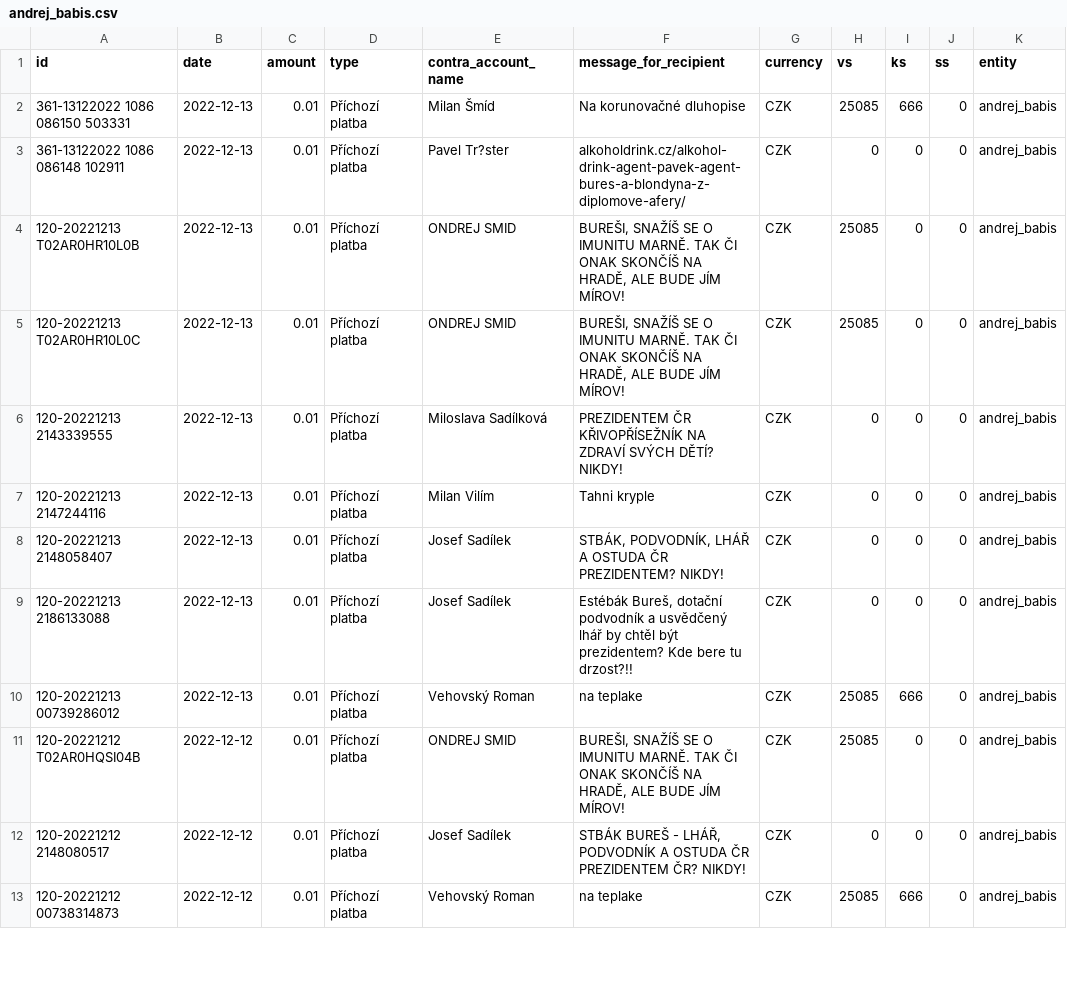
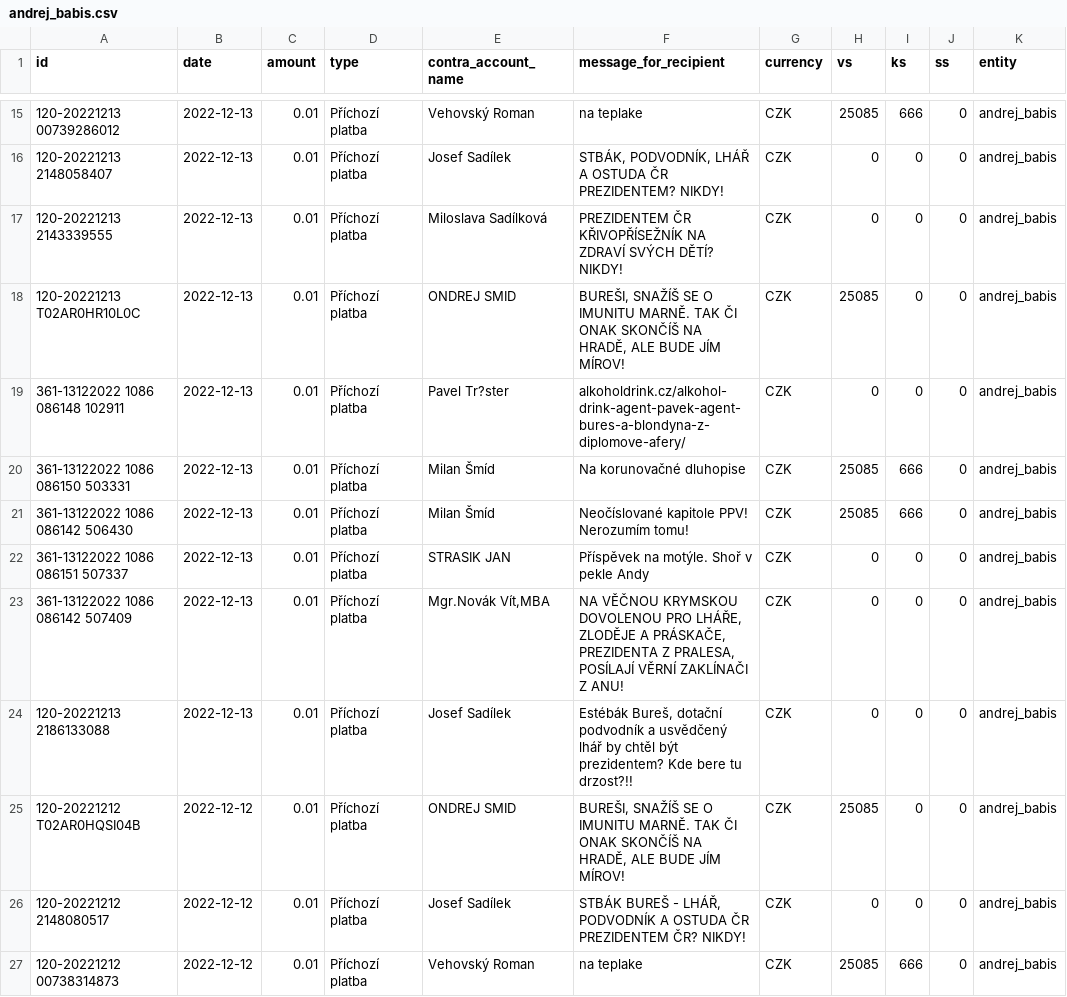
Before and after one commit to opop999/TI_monitoring_transparent_accounts_2023, a CSV file: output/kb/individual_accounts/andrej_babis.csv, drawn as a sheet; only a part is shown, gaps mark what is left out; the diff covers the shown part only.

```diff
--- a/output/kb/individual_accounts/andrej_babis.csv
+++ b/output/kb/individual_accounts/andrej_babis.csv
@@ -2,10 +15,11 @@ id,date,amount,type,contra_account_name,message_for_recipient,currency,vs,ks,ss,
+120-20221213 00739286012,2022-12-13,0.01,Příchozí platba,Vehovský Roman,na teplake,CZK,25085,666,0,andrej_babis
+120-20221213 2148058407,2022-12-13,0.01,Příchozí platba,Josef Sadílek,"STBÁK, PODVODNÍK, LHÁŘ A OSTUDA ČR PREZIDENTEM? NIKDY!",CZK,0,0,0,andrej_babis
+120-20221213 2143339555,2022-12-13,0.01,Příchozí platba,Miloslava Sadílková,PREZIDENTEM ČR KŘIVOPŘÍSEŽNÍK NA ZDRAVÍ SVÝCH DĚTÍ? NIKDY!,CZK,0,0,0,andrej_babis
+120-20221213 T02AR0HR10L0C,2022-12-13,0.01,Příchozí platba,ONDREJ SMID,"BUREŠI, SNAŽÍŠ SE O IMUNITU MARNĚ. TAK ČI ONAK SKONČÍŠ NA HRADĚ, ALE BUDE JÍM MÍROV!",CZK,25085,0,0,andrej_babis
+361-13122022 1086 086148 102911,2022-12-13,0.01,Příchozí platba,Pavel Tr?ster,alkoholdrink.cz/alkohol-drink-agent-pavek-agent-bures-a-blondyna-z-diplomove-afery/,CZK,0,0,0,andrej_babis
 361-13122022 1086 086150 503331,2022-12-13,0.01,Příchozí platba,Milan Šmíd,Na korunovačné dluhopise,CZK,25085,666,0,andrej_babis
-361-13122022 1086 086148 102911,2022-12-13,0.01,Příchozí platba,Pavel Tr?ster,alkoholdrink.cz/alkohol-drink-agent-pavek-agent-bures-a-blondyna-z-diplomove-afery/,CZK,0,0,0,andrej_babis
-120-20221213 T02AR0HR10L0B,2022-12-13,0.01,Příchozí platba,ONDREJ SMID,"BUREŠI, SNAŽÍŠ SE O IMUNITU MARNĚ. TAK ČI ONAK SKONČÍŠ NA HRADĚ, ALE BUDE JÍM MÍROV!",CZK,25085,0,0,andrej_babis
-120-20221213 T02AR0HR10L0C,2022-12-13,0.01,Příchozí platba,ONDREJ SMID,"BUREŠI, SNAŽÍŠ SE O IMUNITU MARNĚ. TAK ČI ONAK SKONČÍŠ NA HRADĚ, ALE BUDE JÍM MÍROV!",CZK,25085,0,0,andrej_babis
-120-20221213 2143339555,2022-12-13,0.01,Příchozí platba,Miloslava Sadílková,PREZIDENTEM ČR KŘIVOPŘÍSEŽNÍK NA ZDRAVÍ SVÝCH DĚTÍ? NIKDY!,CZK,0,0,0,andrej_babis
-120-20221213 2147244116,2022-12-13,0.01,Příchozí platba,Milan Vilím,Tahni kryple,CZK,0,0,0,andrej_babis
-120-20221213 2148058407,2022-12-13,0.01,Příchozí platba,Josef Sadílek,"STBÁK, PODVODNÍK, LHÁŘ A OSTUDA ČR PREZIDENTEM? NIKDY!",CZK,0,0,0,andrej_babis
+361-13122022 1086 086142 506430,2022-12-13,0.01,Příchozí platba,Milan Šmíd,Neočíslované kapitole PPV! Nerozumím tomu!,CZK,25085,666,0,andrej_babis
+361-13122022 1086 086151 507337,2022-12-13,0.01,Příchozí platba,STRASIK JAN,Příspěvek na motýle. Shoř v pekle Andy,CZK,0,0,0,andrej_babis
+361-13122022 1086 086142 507409,2022-12-13,0.01,Příchozí platba,"Mgr.Novák Vít,MBA","NA VĚČNOU KRYMSKOU DOVOLENOU PRO LHÁŘE, ZLODĚJE A PRÁSKAČE, PREZIDENTA Z PRALESA, POSÍLAJÍ VĚRNÍ ZAKLÍNAČI Z ANU!",CZK,0,0,0,andrej_babis
 120-20221213 2186133088,2022-12-13,0.01,Příchozí platba,Josef Sadílek,"Estébák Bureš, dotační podvodník a usvědčený lhář by chtěl být prezidentem? Kde bere tu drzost?!!",CZK,0,0,0,andrej_babis
-120-20221213 00739286012,2022-12-13,0.01,Příchozí platba,Vehovský Roman,na teplake,CZK,25085,666,0,andrej_babis
 120-20221212 T02AR0HQSI04B,2022-12-12,0.01,Příchozí platba,ONDREJ SMID,"BUREŠI, SNAŽÍŠ SE O IMUNITU MARNĚ. TAK ČI ONAK SKONČÍŠ NA HRADĚ, ALE BUDE JÍM MÍROV!",CZK,25085,0,0,andrej_babis
```
Also changed, not shown: 13 added rows elsewhere in this file, output/fio/fio_merged_data.csv, output/fio/individual_accounts/petr_pavel.csv, 21 other files.
